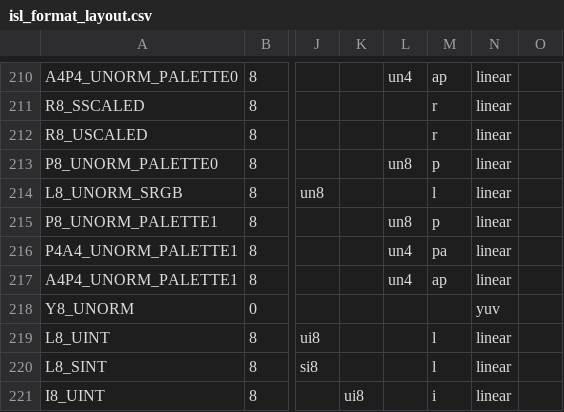
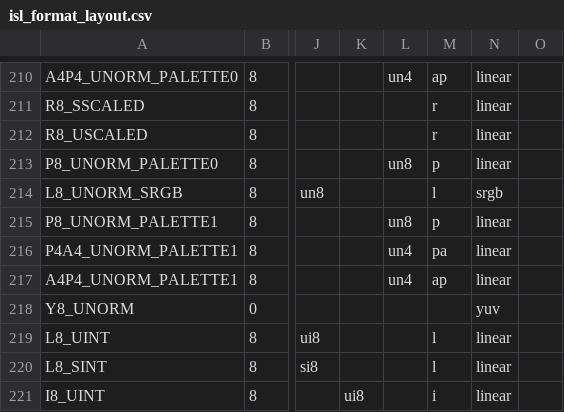
Before and after one commit to wmjb/mesa-trinity, a CSV file: src/intel/isl/isl_format_layout.csv, drawn as a sheet; only a part is shown, gaps mark what is left out; the diff names each change by its address in the sheet, - before the commit and + after, or states it on an @@ line.

Commit message:
i965: Correct L8_UNORM_SRGB table entry
As the name says, the format is an sRGB format.

Signed-off-by: Gert Wollny <gert.wollny@collabora.com>
Reviewed-by: Eric Engestrom <eric.engestrom@intel.com>

```diff
--- a/src/intel/isl/isl_format_layout.csv
+++ b/src/intel/isl/isl_format_layout.csv
-N214: linear
+N214: srgb
```
